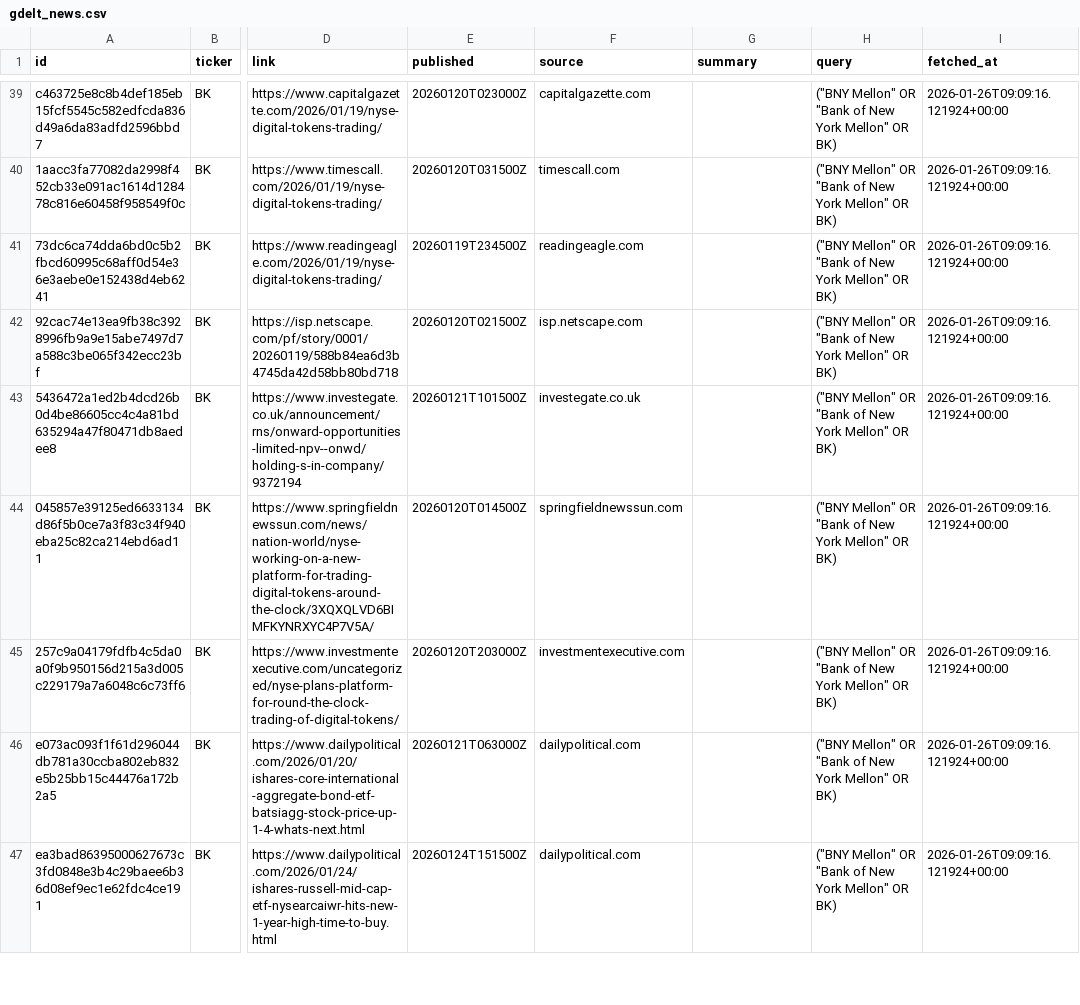
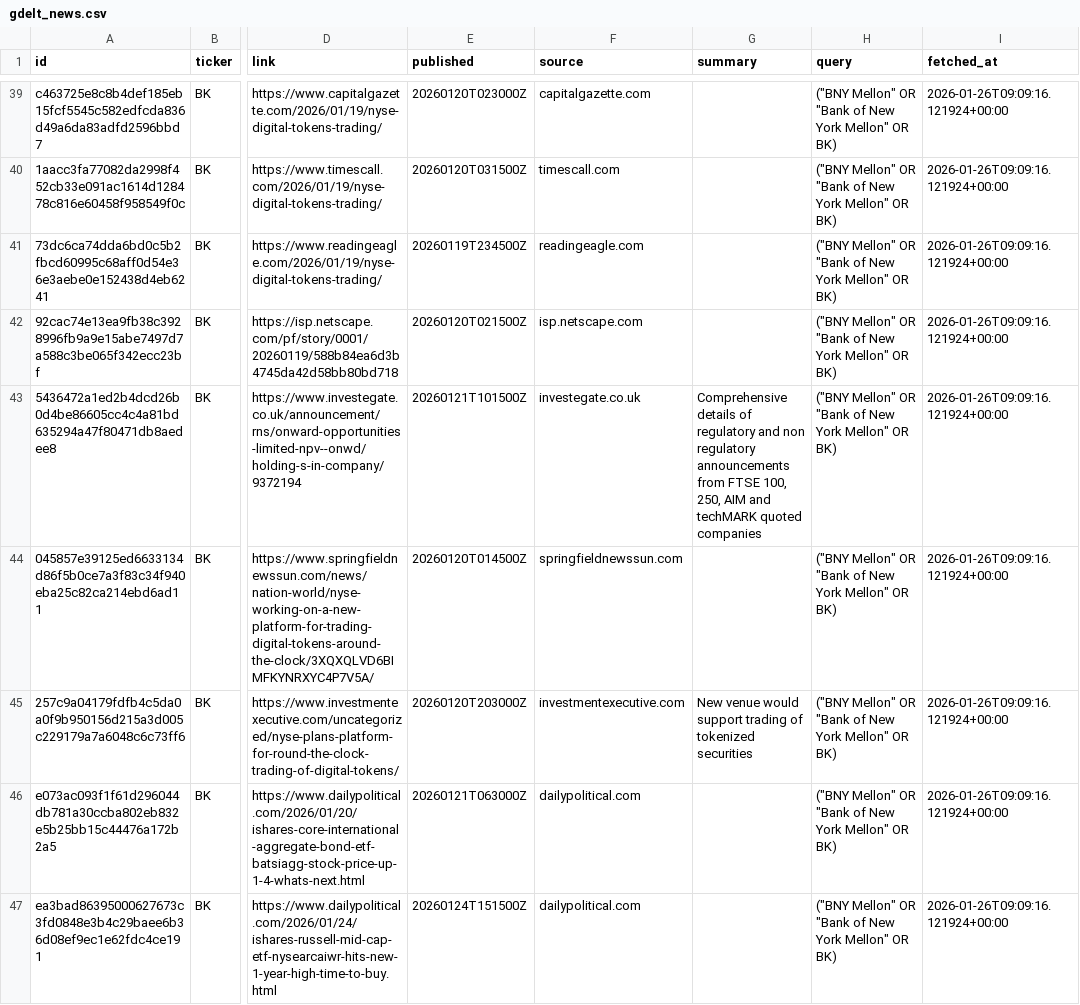
Before and after one commit to jahnavi-maddhuri/bny-ai-risk-management, a CSV file: news_feeds/gdelt/data/gdelt_news.csv, drawn as a sheet; only a part is shown, gaps mark what is left out; the diff covers the shown part only; the diff names each change by its address in the sheet, - before the commit and + after, or states it on an @@ line.

```diff
--- a/news_feeds/gdelt/data/gdelt_news.csv
+++ b/news_feeds/gdelt/data/gdelt_news.csv
-G43 (summary): (empty)
+G43 (summary): Comprehensive details of regulatory and non regulatory announcements from FTSE 100, 250, AIM and techMARK quoted companies
-G45 (summary): (empty)
+G45 (summary): New venue would support trading of tokenized securities
```
Also changed, not shown: 7 added rows and 5 edited cells elsewhere in this file.
